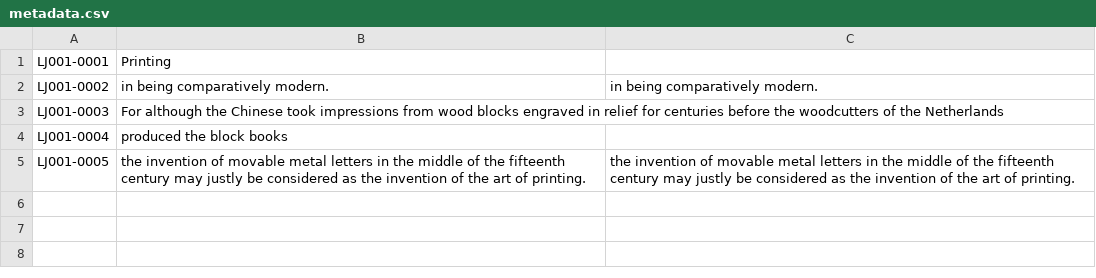
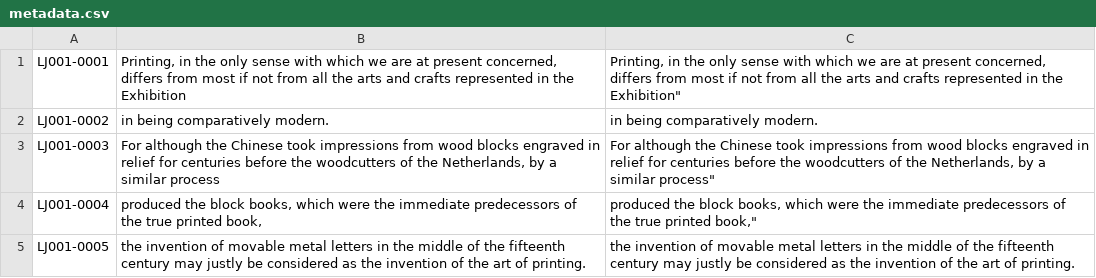
Before and after one commit to tranmanhdat/Tacotron-2, a CSV file: LJSpeech-1.1/metadata.csv, drawn as a sheet.

Commit message:
add data to test

```diff
--- a/LJSpeech-1.1/metadata.csv
+++ b/LJSpeech-1.1/metadata.csv
@@ -1,5 +1,5 @@
-LJ001-0001|Printing
+LJ001-0001|Printing, in the only sense with which we are at present concerned, differs from most if not from all the arts and crafts represented in the Exhibition|Printing, in the only sense with which we are at present concerned, differs from most if not from all the arts and crafts represented in the Exhibition"
 LJ001-0002|in being comparatively modern.|in being comparatively modern.
-LJ001-0003|For although the Chinese took impressions from wood blocks engraved in relief for centuries before the woodcutters of the Netherlands
-LJ001-0004|produced the block books
+LJ001-0003|For although the Chinese took impressions from wood blocks engraved in relief for centuries before the woodcutters of the Netherlands, by a similar process|For although the Chinese took impressions from wood blocks engraved in relief for centuries before the woodcutters of the Netherlands, by a similar process"
+LJ001-0004|produced the block books, which were the immediate predecessors of the true printed book,|produced the block books, which were the immediate predecessors of the true printed book,"
 LJ001-0005|the invention of movable metal letters in the middle of the fifteenth century may justly be considered as the invention of the art of printing.|the invention of movable metal letters in the middle of the fifteenth century may justly be considered as the invention of the art of printing.
```
Also changed, not shown: 5 other files.
